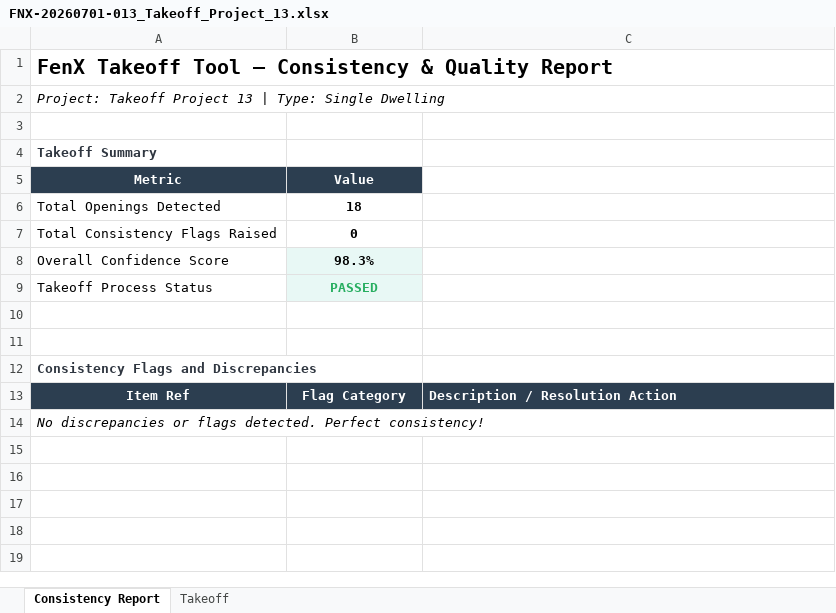
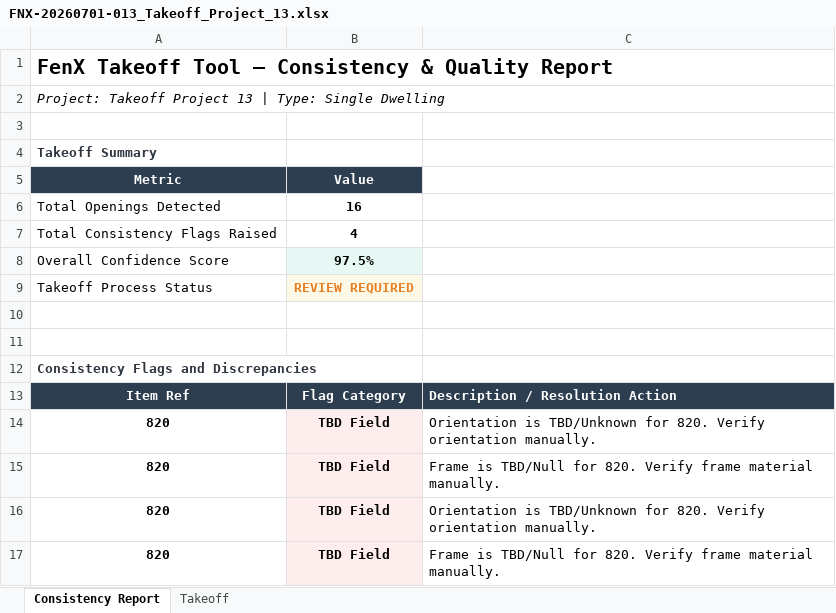
Before and after one commit to himanshufonixtech/pdf_take_off, an Excel workbook: outputs/FNX-20260701-013_Takeoff_Project_13.xlsx, sheet Consistency Report, drawn as a sheet; values as stored, in another font and other column widths than the file's, no borders; removed rows and columns are numbered as before the commit, all else as after; the diff names each change by its address in the sheet, - before the commit and + after, or states it on an @@ line.

```diff
--- a/outputs/FNX-20260701-013_Takeoff_Project_13.xlsx (sheet Consistency Report)
+++ b/outputs/FNX-20260701-013_Takeoff_Project_13.xlsx (sheet Consistency Report)
-B6 (Value): 18
+B6 (Value): 16
-B7 (Value): 0
+B7 (Value): 4
-B8 (Value): 98.3%
+B8 (Value): 97.5%
-B9 (Value): PASSED
+B9 (Value): REVIEW REQUIRED
-B9 text colour: #27AE60
+B9 text colour: #E67E22
-row 14: No discrepancies or flags detected. Perfect consistency!
+row 14: 820 | TBD Field | Orientation is TBD/Unknown for 820. Verify orientation manually.
+row 15: 820 | TBD Field | Frame is TBD/Null for 820. Verify frame material manually.
+row 16: 820 | TBD Field | Orientation is TBD/Unknown for 820. Verify orientation manually.
+row 17: 820 | TBD Field | Frame is TBD/Null for 820. Verify frame material manually.
```
Also changed, not shown: sheet Takeoff, outputs/FNX-20260701-001_Lot_1808_Zillie_Close.xlsx, outputs/FNX-20260701-002_74_Grafton_Street.xlsx, 7 other files.
